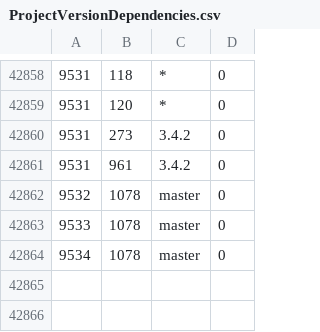
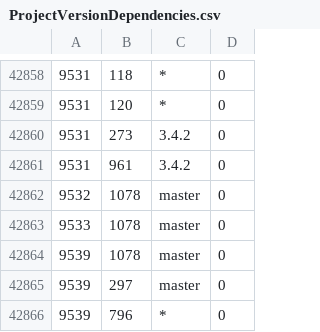
Before and after one commit to cppan/database, a CSV file: ProjectVersionDependencies.csv, drawn as a sheet; only a part is shown, gaps mark what is left out.

```diff
--- a/ProjectVersionDependencies.csv
+++ b/ProjectVersionDependencies.csv
@@ -42863,2 +42863,4 @@
 9533;1078;master;0
-9534;1078;master;0
+9539;1078;master;0
+9539;297;master;0
+9539;796;*;0
```
Also changed, not shown: ProjectVersions.csv, 1 other file.
